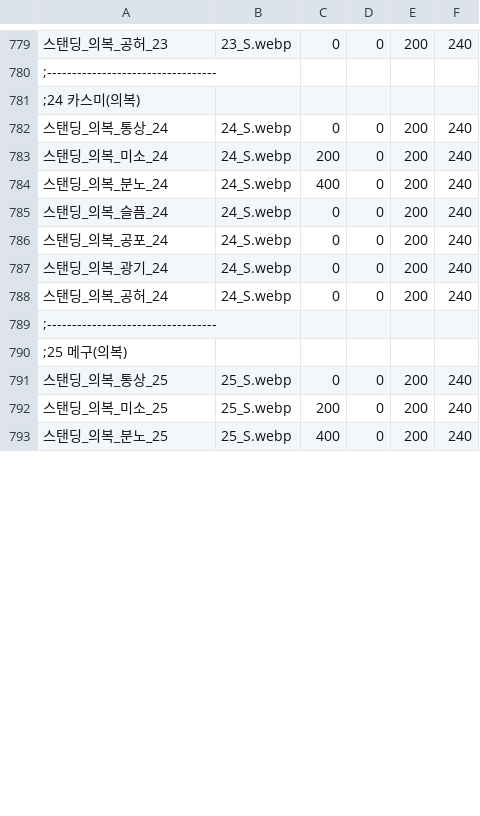
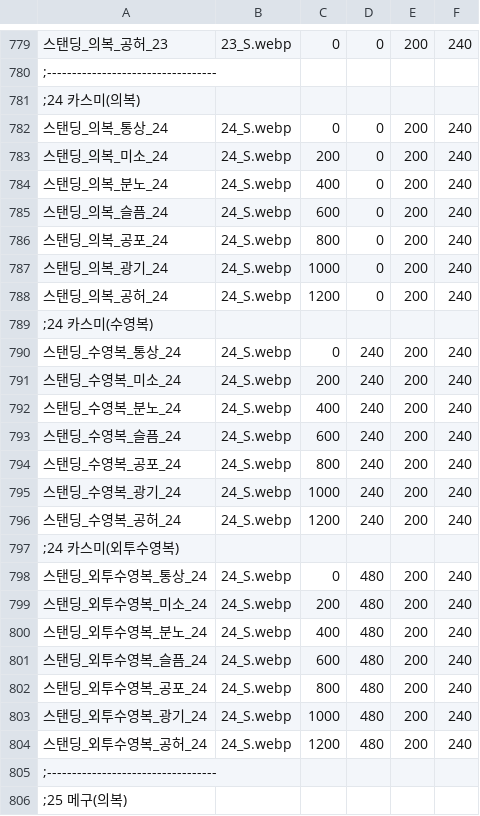
Before and after one commit to echintoad/eraBAK-, a CSV file: resources/Character/CHARA_Standing.csv, drawn as a sheet; only a part is shown, gaps mark what is left out; the shorter side is filled out with more unchanged rows; the diff covers the shown part only; the diff names each change by its address in the sheet, - before the commit and + after, or states it on an @@ line.

```diff
--- a/resources/Character/CHARA_Standing.csv
+++ b/resources/Character/CHARA_Standing.csv
-C785: 0
+C785: 600
-C786: 0
+C786: 800
-C787: 0
+C787: 1000
-C788: 0
+C788: 1200
+row 789: ;24 카스미(수영복)
+row 790: 스탠딩_수영복_통상_24 | 24_S.webp | 0 | 240 | 200 | 240
+row 791: 스탠딩_수영복_미소_24 | 24_S.webp | 200 | 240 | 200 | 240
+row 792: 스탠딩_수영복_분노_24 | 24_S.webp | 400 | 240 | 200 | 240
+row 793: 스탠딩_수영복_슬픔_24 | 24_S.webp | 600 | 240 | 200 | 240
+row 794: 스탠딩_수영복_공포_24 | 24_S.webp | 800 | 240 | 200 | 240
+row 795: 스탠딩_수영복_광기_24 | 24_S.webp | 1000 | 240 | 200 | 240
+row 796: 스탠딩_수영복_공허_24 | 24_S.webp | 1200 | 240 | 200 | 240
+row 797: ;24 카스미(외투수영복)
+row 798: 스탠딩_외투수영복_통상_24 | 24_S.webp | 0 | 480 | 200 | 240
+row 799: 스탠딩_외투수영복_미소_24 | 24_S.webp | 200 | 480 | 200 | 240
+row 800: 스탠딩_외투수영복_분노_24 | 24_S.webp | 400 | 480 | 200 | 240
+row 801: 스탠딩_외투수영복_슬픔_24 | 24_S.webp | 600 | 480 | 200 | 240
+row 802: 스탠딩_외투수영복_공포_24 | 24_S.webp | 800 | 480 | 200 | 240
+row 803: 스탠딩_외투수영복_광기_24 | 24_S.webp | 1000 | 480 | 200 | 240
+row 804: 스탠딩_외투수영복_공허_24 | 24_S.webp | 1200 | 480 | 200 | 240
```
Also changed, not shown: 8 added rows and 4 edited cells elsewhere in this file, resources/Character/CHARA_Battle.csv, resources/Character/CHARA_Face.csv, 8 other files.
